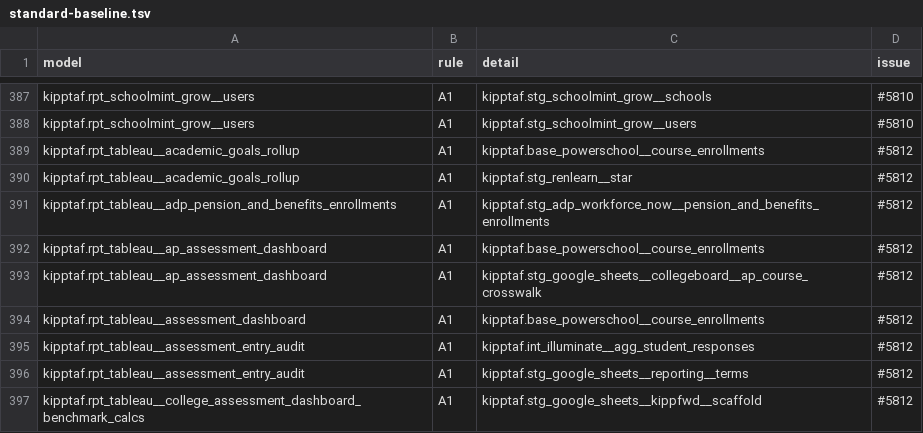
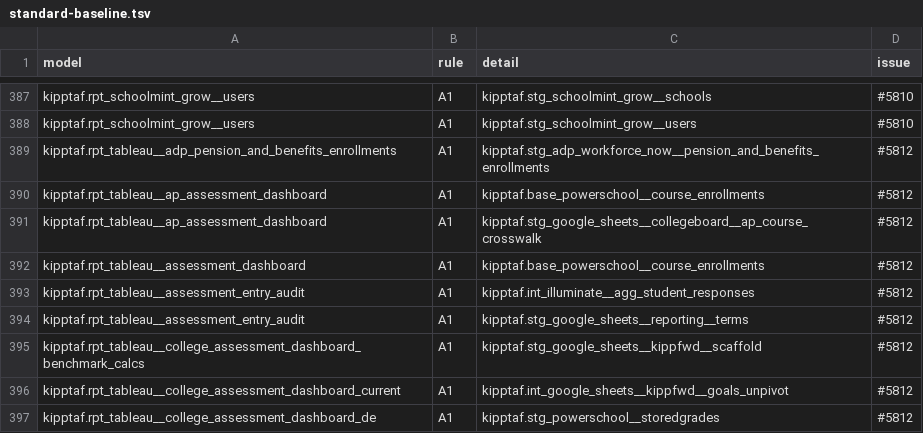
Before and after one commit to TEAMSchools/teamster, a TSV file: src/dbt/kipptaf/standard-baseline.tsv, drawn as a sheet; only a part is shown, gaps mark what is left out; the shorter side is filled out with more unchanged rows; the diff names each change by its address in the sheet, - before the commit and + after, or states it on an @@ line.

```diff
--- a/src/dbt/kipptaf/standard-baseline.tsv
+++ b/src/dbt/kipptaf/standard-baseline.tsv
-row 389: kipptaf.rpt_tableau__academic_goals_rollup | A1 | kipptaf.base_powerschool__course_enrollments | #5812
-row 390: kipptaf.rpt_tableau__academic_goals_rollup | A1 | kipptaf.stg_renlearn__star | #5812
```
Also changed, not shown: 2 other files.
